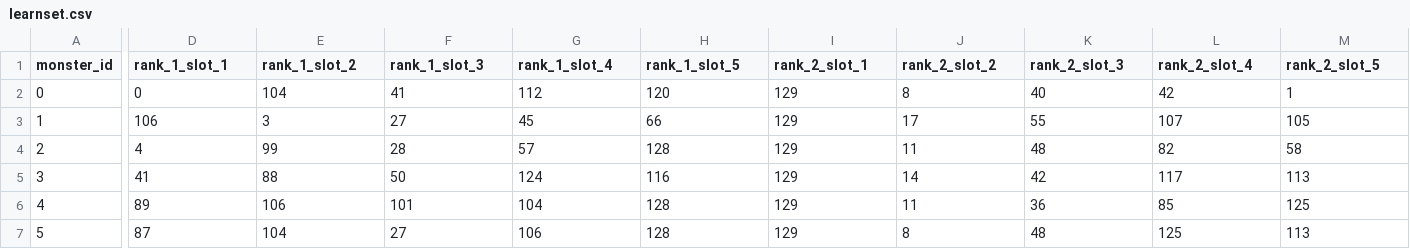
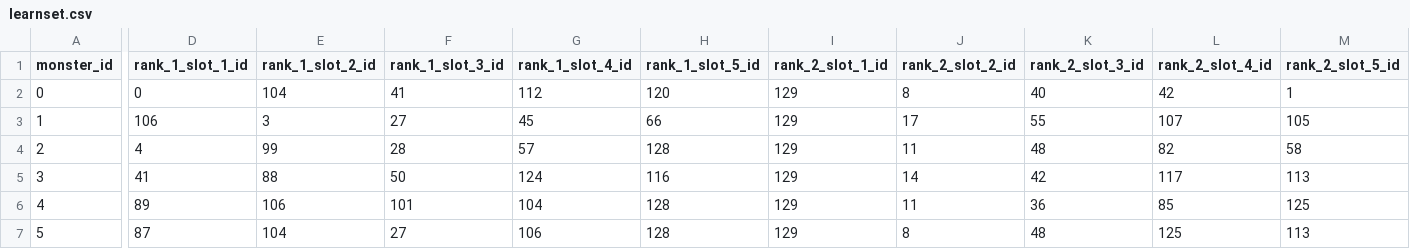
Before and after one commit to Lachde/monster-racers-data, a CSV file: raw/learnset.csv, drawn as a sheet; only a part is shown, gaps mark what is left out; the diff covers the shown part only; the diff names each change by its address in the sheet, - before the commit and + after, or states it on an @@ line.

Commit message:
Clarify column names

```diff
--- a/raw/learnset.csv
+++ b/raw/learnset.csv
-D1: rank_1_slot_1
+D1: rank_1_slot_1_id
-E1: rank_1_slot_2
+E1: rank_1_slot_2_id
-F1: rank_1_slot_3
+F1: rank_1_slot_3_id
-G1: rank_1_slot_4
+G1: rank_1_slot_4_id
-H1: rank_1_slot_5
+H1: rank_1_slot_5_id
-I1: rank_2_slot_1
+I1: rank_2_slot_1_id
-J1: rank_2_slot_2
+J1: rank_2_slot_2_id
-K1: rank_2_slot_3
+K1: rank_2_slot_3_id
-L1: rank_2_slot_4
+L1: rank_2_slot_4_id
-M1: rank_2_slot_5
+M1: rank_2_slot_5_id
```
Also changed, not shown: 4 edited cells elsewhere in this file.
